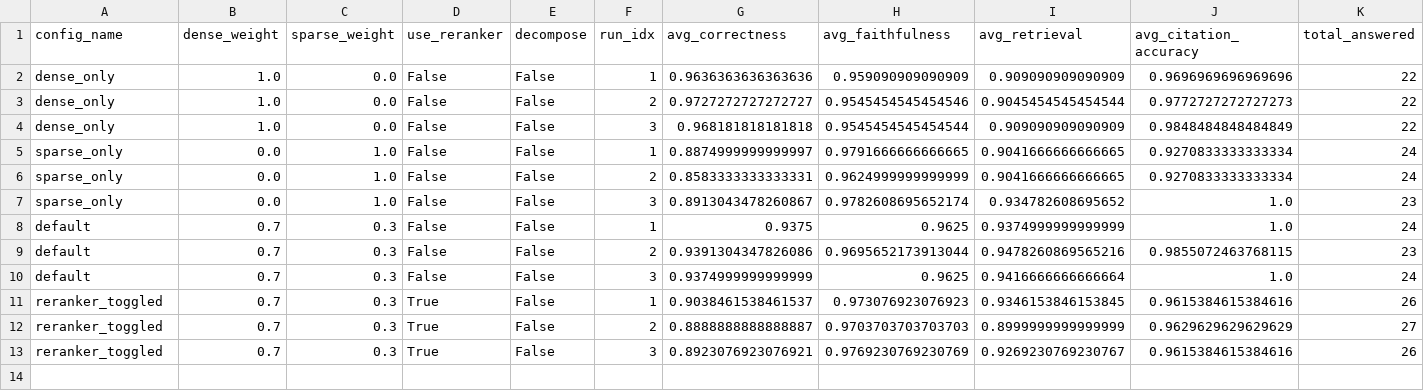
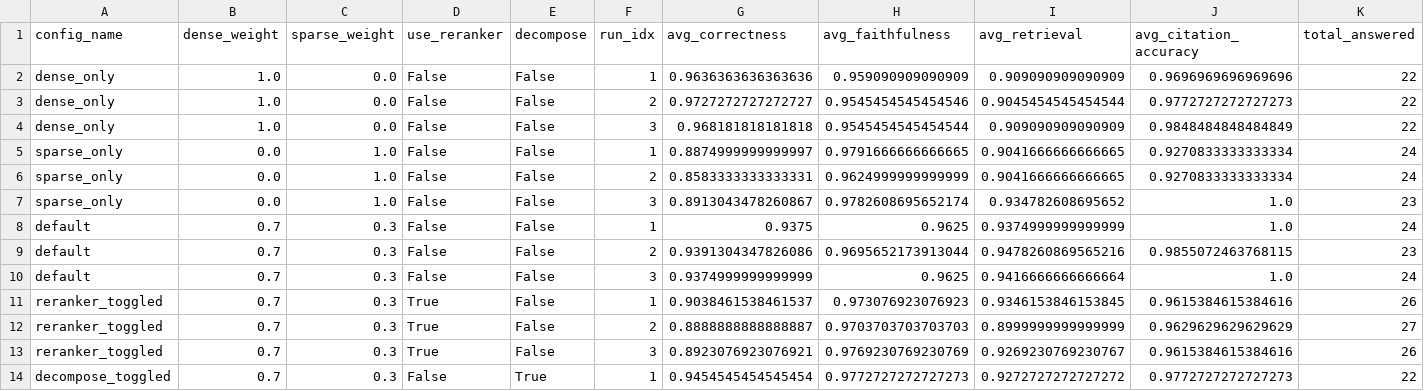
Before and after one commit to Pouyops/HybridRAG, a CSV file: results/ablation_results.csv, drawn as a sheet; only a part is shown; rows hold the shown columns only; the diff names each change by its address in the sheet, - before the commit and + after, or states it on an @@ line.

```diff
--- a/results/ablation_results.csv
+++ b/results/ablation_results.csv
+row 14: decompose_toggled | 0.7 | 0.3 | False | True | 1 | 0.9454545454545454 | 0.9772727272727273 | 0.9272727272727272 | 0.9772727272727273 | 22
```
